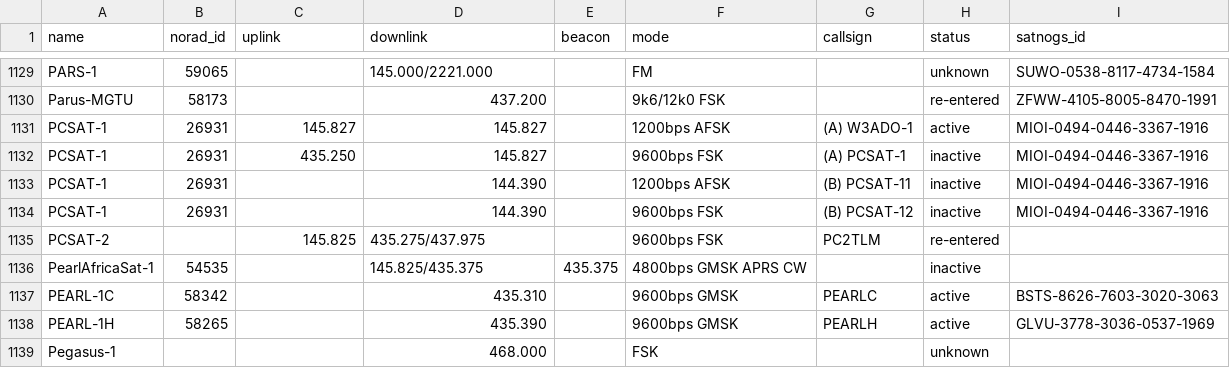
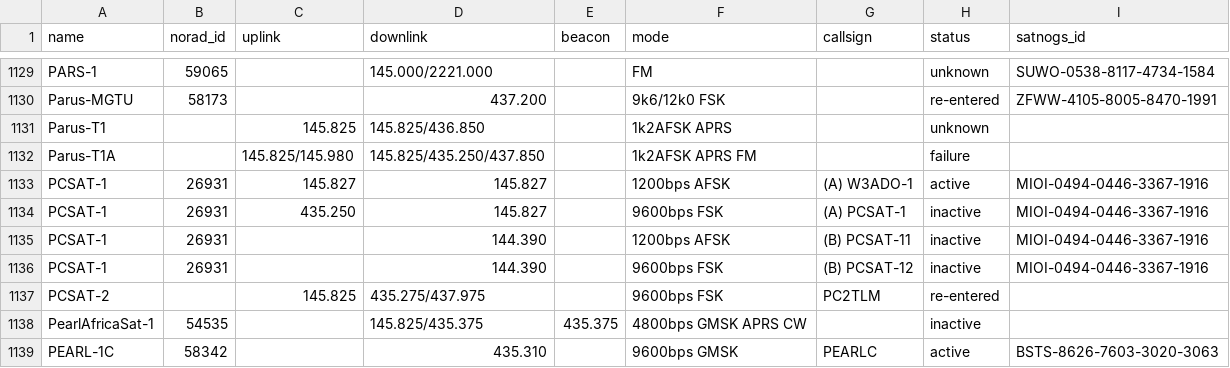
Before and after one commit to muzihuaner/amateur-satellite-database, a CSV file: data/amsat-all-frequencies.csv, drawn as a sheet; only a part is shown, gaps mark what is left out; the shorter side is filled out with more unchanged rows; the diff names each change by its address in the sheet, - before the commit and + after, or states it on an @@ line.

```diff
--- a/data/amsat-all-frequencies.csv
+++ b/data/amsat-all-frequencies.csv
+row 1131: Parus-T1 |  | 145.825 | 145.825/436.850 |  | 1k2AFSK APRS |  | unknown
+row 1132: Parus-T1A |  | 145.825/145.980 | 145.825/435.250/437.850 |  | 1k2AFSK APRS FM |  | failure
```
Also changed, not shown: data/satnogs.csv, 2 other files.
